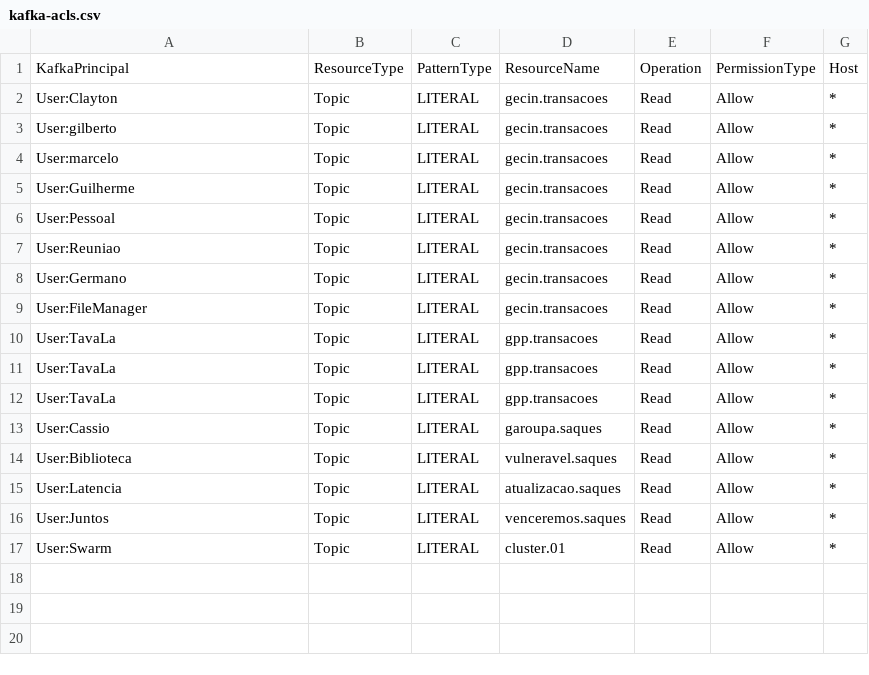
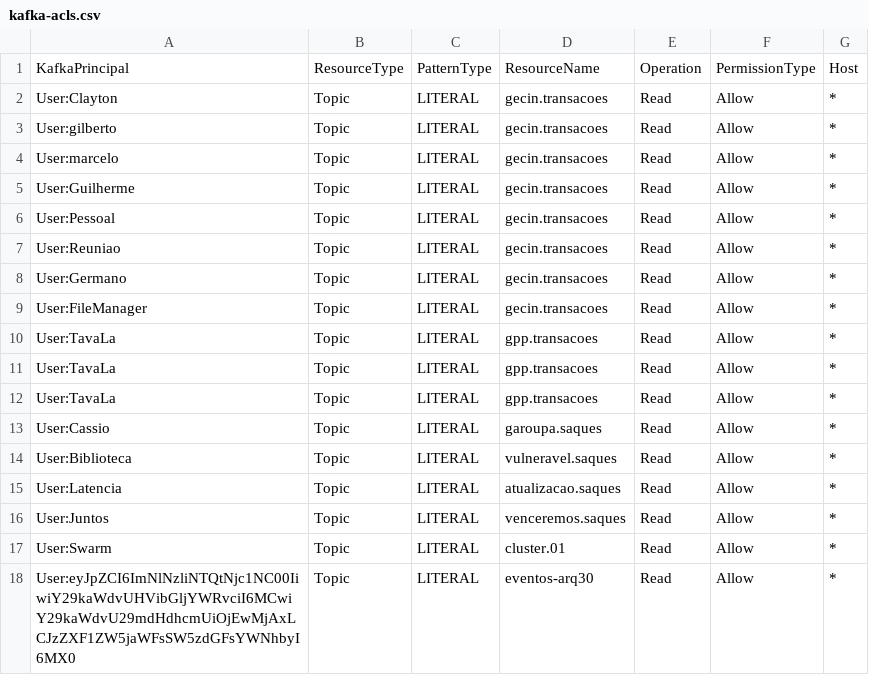
Before and after one commit to ggrcha/kafka-acl, a CSV file: kafka-acls.csv, drawn as a sheet.

Commit message:
updates

```diff
--- a/kafka-acls.csv
+++ b/kafka-acls.csv
@@ -17 +17,2 @@ User:Juntos,Topic,LITERAL,venceremos.saques,Read,Allow,*
 User:Swarm,Topic,LITERAL,cluster.01,Read,Allow,*
+User:eyJpZCI6ImNlNzliNTQtNjc1NC00IiwiY29kaWdvUHVibGljYWRvciI6MCwiY29kaWdvU29mdHdhcmUiOjEwMjAxLCJzZXF1ZW5jaWFsSW5zdGFsYWNhbyI6MX0,Topic,LITERAL,eventos-arq30,Read,Allow,*
```
